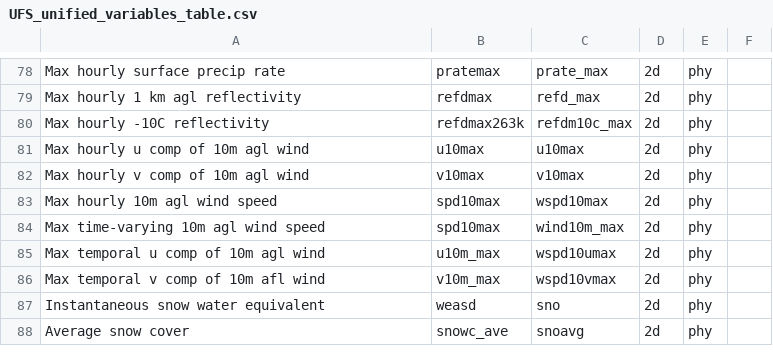
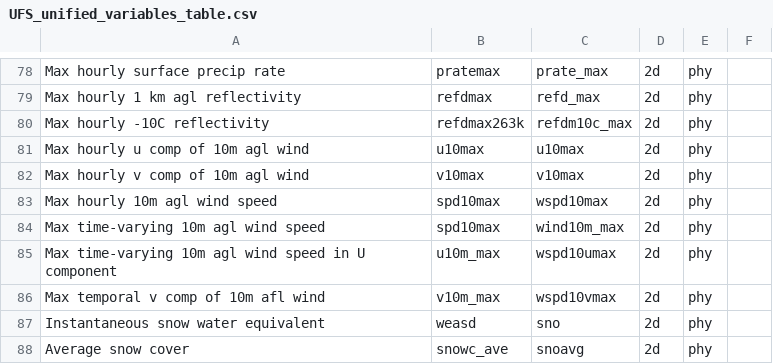
Before and after one commit to NOAA-EMC/UPP, a CSV file: doc/UserGuide/tables/UFS_unified_variables_table.csv, drawn as a sheet; only a part is shown, gaps mark what is left out.

Commit message:
Update doc/UserGuide/tables/UFS_unified_variables_table.csv
Co-authored-by: WenMeng-NOAA <48260754+WenMeng-NOAA@users.noreply.github.com>

```diff
--- a/doc/UserGuide/tables/UFS_unified_variables_table.csv
+++ b/doc/UserGuide/tables/UFS_unified_variables_table.csv
@@ -84,3 +84,3 @@ Max hourly 10m agl wind speed,spd10max,wspd10max,2d,phy,
 Max  time-varying 10m agl wind speed,spd10max,wind10m_max,2d,phy,
-Max temporal u comp of 10m agl wind,u10m_max,wspd10umax,2d,phy,
+Max time-varying 10m agl wind speed in U component,u10m_max,wspd10umax,2d,phy,
 Max temporal v comp of 10m afl wind,v10m_max,wspd10vmax,2d,phy,
```
